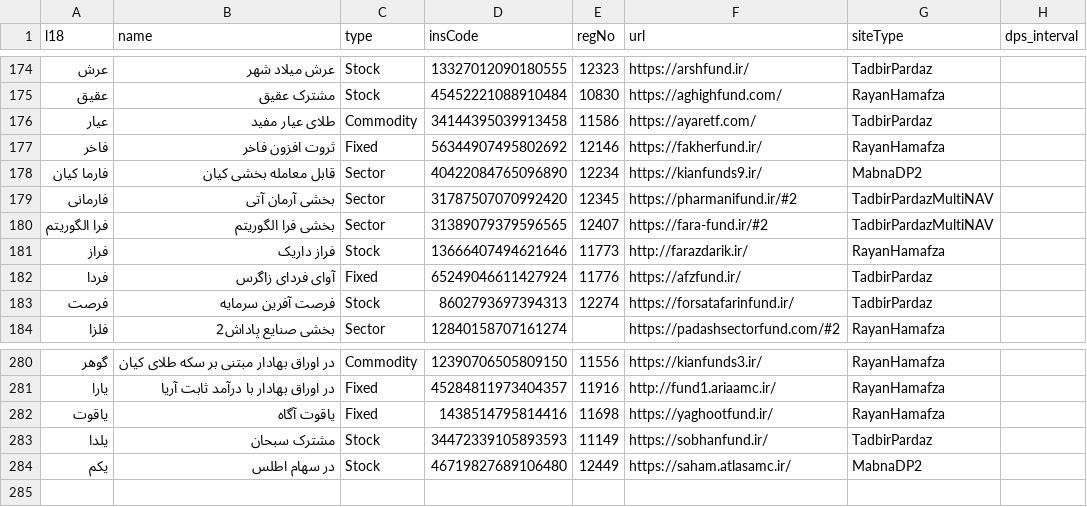
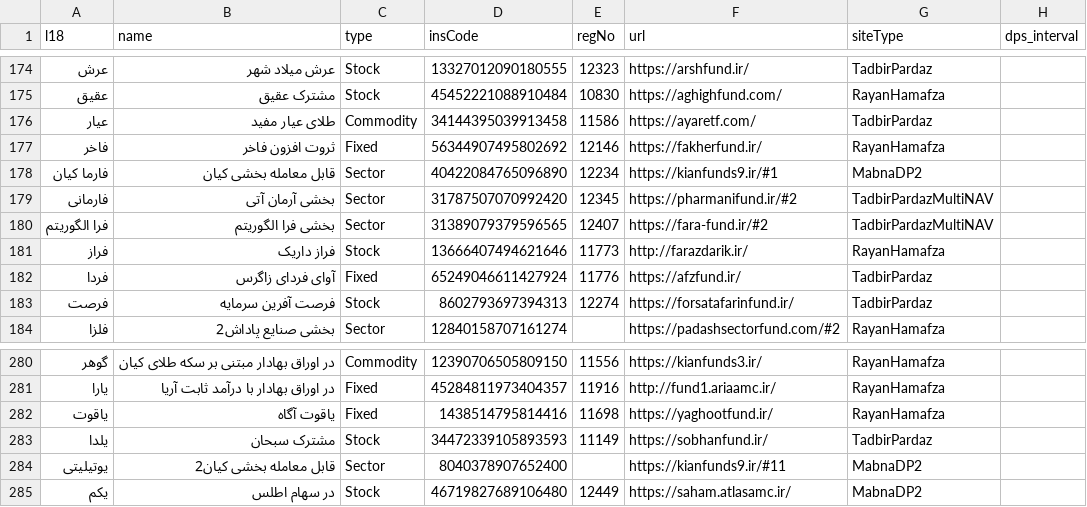
Before and after one commit to 5j9/iranetf, a CSV file: iranetf/dataset.csv, drawn as a sheet; only a part is shown, gaps mark what is left out.

Commit message:
add kianfunds9.ir/#11
closes #117

```diff
--- a/iranetf/dataset.csv
+++ b/iranetf/dataset.csv
@@ -177,3 +177,3 @@
 فاخر,ثروت افزون فاخر,Fixed,56344907495802692,12146,https://fakherfund.ir/,RayanHamafza,
-فارما کیان,قابل معامله بخشی کیان,Sector,40422084765096890,12234,https://kianfunds9.ir/,MabnaDP2,
+فارما کیان,قابل معامله بخشی کیان,Sector,40422084765096890,12234,https://kianfunds9.ir/#1,MabnaDP2,
 فارمانی,بخشی آرمان آتی,Sector,31787507070992420,12345,https://pharmanifund.ir/#2,TadbirPardazMultiNAV,
@@ -283,2 +283,3 @@
 یلدا,مشترک سبحان,Stock,34472339105893593,11149,https://sobhanfund.ir/,TadbirPardaz,
+یوتیلیتی,قابل معامله بخشی کیان2,Sector,8040378907652400,,https://kianfunds9.ir/#11,MabnaDP2,
 یکم,در سهام اطلس,Stock,46719827689106480,12449,https://saham.atlasamc.ir/,MabnaDP2,
```
Also changed, not shown: 1 other file.
